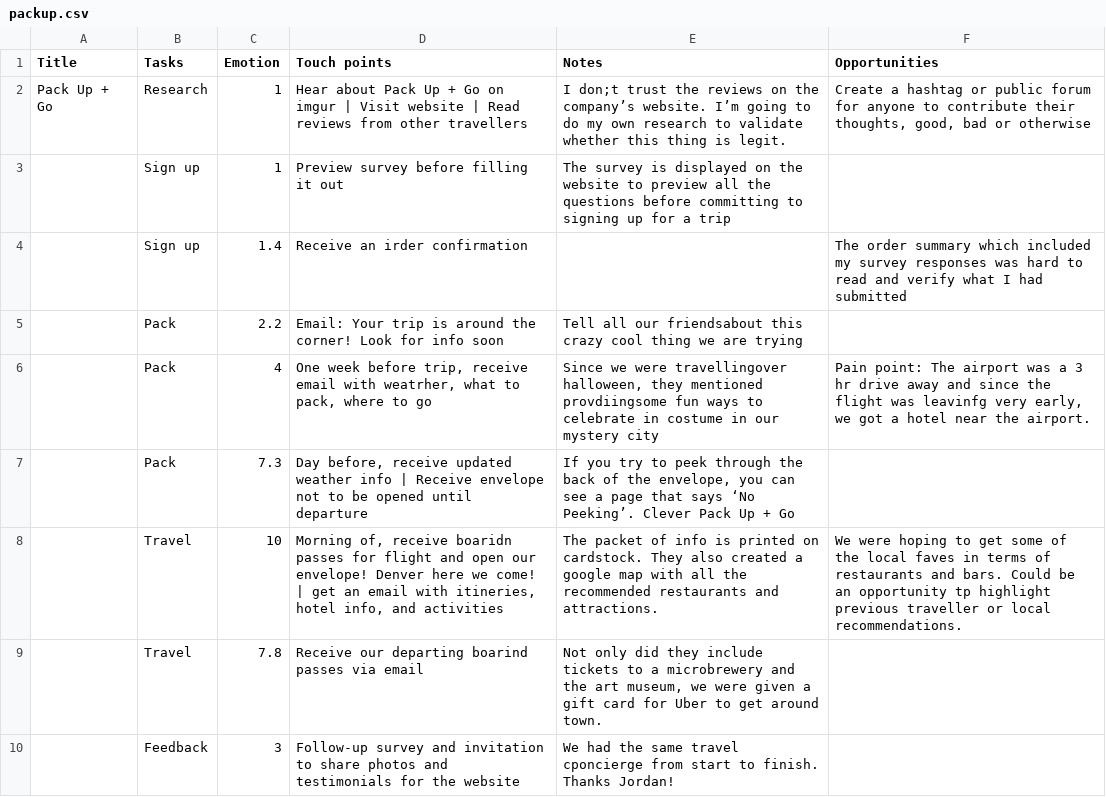
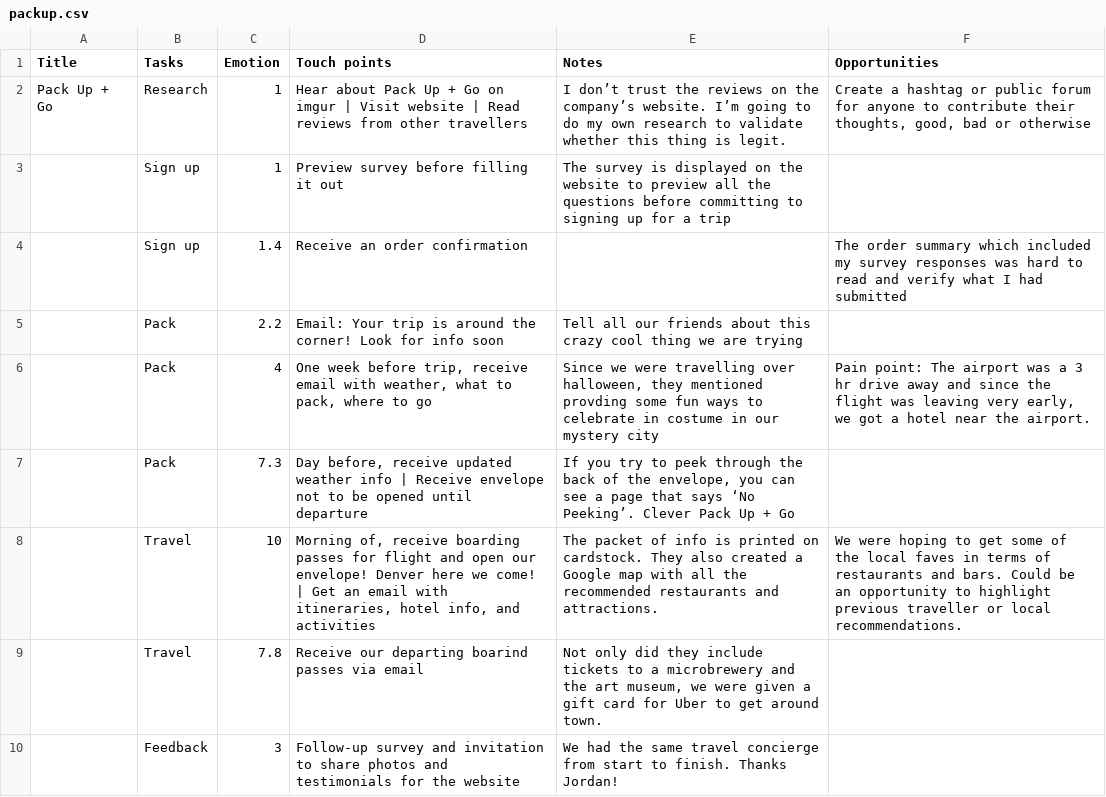
Before and after one commit to mcoulthurst/user-journey, a CSV file: assets/data/packup.csv, drawn as a sheet.

Commit message:
Fix typos

```diff
--- a/assets/data/packup.csv
+++ b/assets/data/packup.csv
@@ -1,10 +1,10 @@
 Title,Tasks,Emotion,Touch points,Notes,Opportunities
-Pack Up  + Go,Research,1,Hear about Pack Up + Go on imgur | Visit website | Read reviews from other travellers,I don;t trust the reviews on the company’s website. I’m going to do my own research to validate whether this thing is legit.,"Create a hashtag or public forum for anyone to contribute their thoughts, good, bad or otherwise"
+Pack Up  + Go,Research,1,Hear about Pack Up + Go on imgur | Visit website | Read reviews from other travellers,I don’t trust the reviews on the company’s website. I’m going to do my own research to validate whether this thing is legit.,"Create a hashtag or public forum for anyone to contribute their thoughts, good, bad or otherwise"
 ,Sign up,1,Preview survey before filling it out,The survey is displayed on the website to preview all the questions before committing to signing up for a trip,
-,Sign up,1.4,Receive an irder confirmation,,The order summary which included my survey responses was hard to read and verify what I had submitted
-,Pack,2.2,Email: Your trip is around the corner! Look for info soon,Tell all our friendsabout this crazy cool thing we are trying,
-,Pack,4,"One week before trip, receive email with weatrher, what to pack, where to go","Since we were travellingover halloween, they mentioned provdiingsome fun ways to celebrate in costume in our mystery city","Pain point: The airport was a 3 hr drive away and since the flight was leavinfg very early, we got a hotel near the airport."
+,Sign up,1.4,Receive an order confirmation,,The order summary which included my survey responses was hard to read and verify what I had submitted
+,Pack,2.2,Email: Your trip is around the corner! Look for info soon,Tell all our friends about this crazy cool thing we are trying,
+,Pack,4,"One week before trip, receive email with weather, what to pack, where to go","Since we were travelling over halloween, they mentioned provding some fun ways to celebrate in costume in our mystery city","Pain point: The airport was a 3 hr drive away and since the flight was leaving very early, we got a hotel near the airport."
 ,Pack,7.3,"Day before, receive updated weather info | Receive envelope not to be opened until departure","If you try to peek through the back of the envelope, you can see a page that says ‘No Peeking’. Clever Pack Up + Go",
-,Travel,10,"Morning of, receive boaridn passes for flight and open our envelope! Denver here we come! | get an email with itineries, hotel info, and activities",The packet of info is printed on cardstock. They also created a google map with all the recommended restaurants and attractions.,We were hoping to get some of the local faves in terms of restaurants and bars. Could be an opportunity tp highlight previous traveller or local recommendations.
+,Travel,10,"Morning of, receive boarding passes for flight and open our envelope! Denver here we come! | Get an email with itineraries, hotel info, and activities",The packet of info is printed on cardstock. They also created a Google map with all the recommended restaurants and attractions.,We were hoping to get some of the local faves in terms of restaurants and bars. Could be an opportunity to highlight previous traveller or local recommendations.
 ,Travel,7.8,Receive our departing boarind passes via email,"Not only did they include tickets to a microbrewery and the art museum, we were given a gift card for Uber to get around town.",
-,Feedback,3,Follow-up survey and invitation to share photos and testimonials for the website,We had the same travel cponcierge from start to finish. Thanks Jordan!,
+,Feedback,3,Follow-up survey and invitation to share photos and testimonials for the website,We had the same travel concierge from start to finish. Thanks Jordan!,
```
